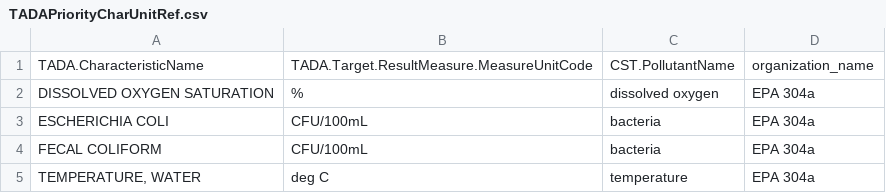
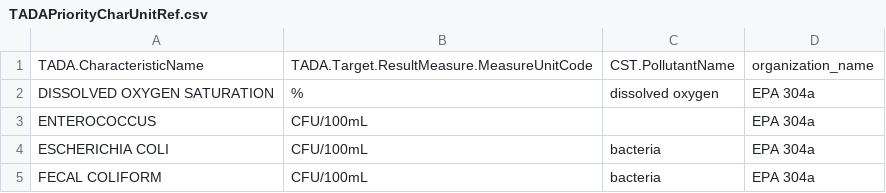
Before and after one commit to USEPA/EPATADA, a CSV file: inst/extdata/TADAPriorityCharUnitRef.csv, drawn as a sheet; only a part is shown; the shorter side is filled out with more unchanged rows.

Commit message:
Update TADAPriorityCharUnitRef.csv

```diff
--- a/inst/extdata/TADAPriorityCharUnitRef.csv
+++ b/inst/extdata/TADAPriorityCharUnitRef.csv
@@ -2,2 +2,4 @@ TADA.CharacteristicName,TADA.Target.ResultMeasure.MeasureUnitCode,CST.PollutantN
 DISSOLVED OXYGEN SATURATION,%,dissolved oxygen,EPA 304a
+"	
+ENTEROCOCCUS",CFU/100mL,,EPA 304a
 ESCHERICHIA COLI,CFU/100mL,bacteria,EPA 304a
```
